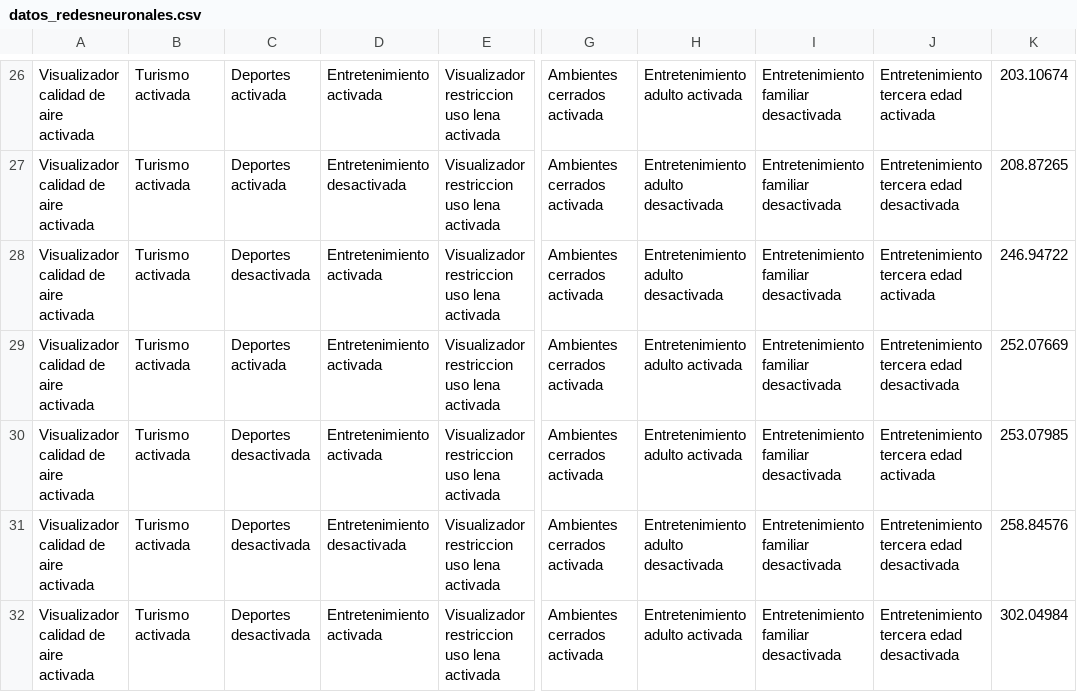
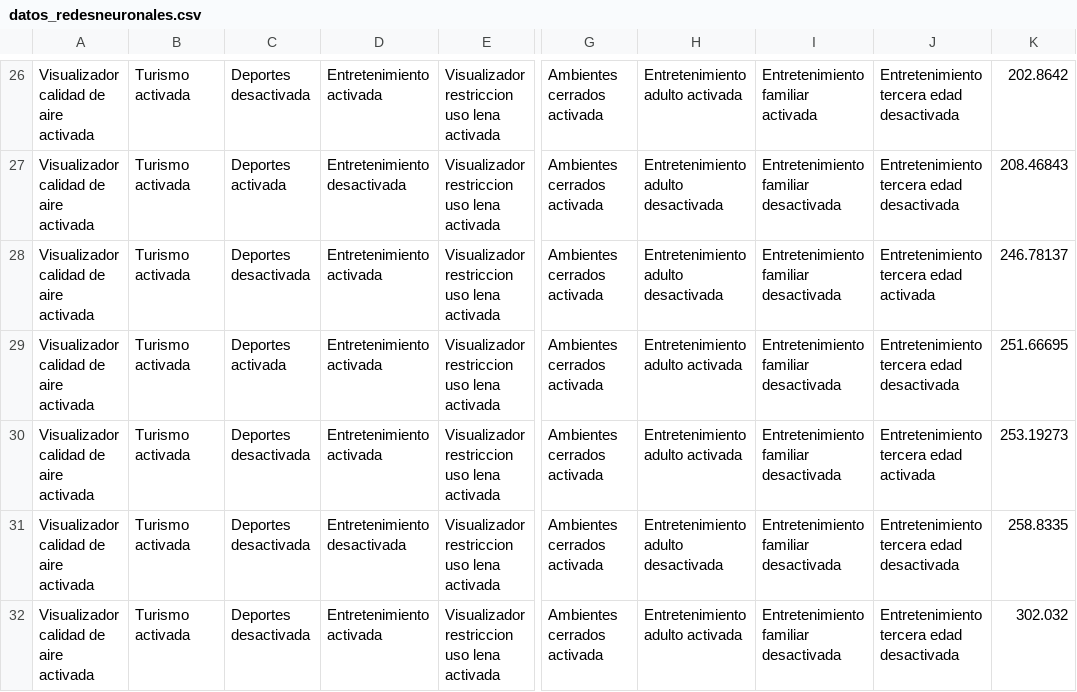
Before and after one commit to or-aguayo/ML-FMweb-K, a CSV file: data/datos_redesneuronales.csv, drawn as a sheet; only a part is shown, gaps mark what is left out; the diff covers the shown part only; the diff names each change by its address in the sheet, - before the commit and + after, or states it on an @@ line.

```diff
--- a/data/datos_redesneuronales.csv
+++ b/data/datos_redesneuronales.csv
-C26: Deportes activada
+C26: Deportes desactivada
-I26: Entretenimiento familiar desactivada
+I26: Entretenimiento familiar activada
-J26: Entretenimiento tercera edad activada
+J26: Entretenimiento tercera edad desactivada
-K26: 203.10674
+K26: 202.8642
-K27: 208.87265
+K27: 208.46843
-K28: 246.94722
+K28: 246.78137
-K29: 252.07669
+K29: 251.66695
-K30: 253.07985
+K30: 253.19273
-K31: 258.84576
+K31: 258.8335
-K32: 302.04984
+K32: 302.032
```
Also changed, not shown: 29 edited cells elsewhere in this file, 8 other files.
